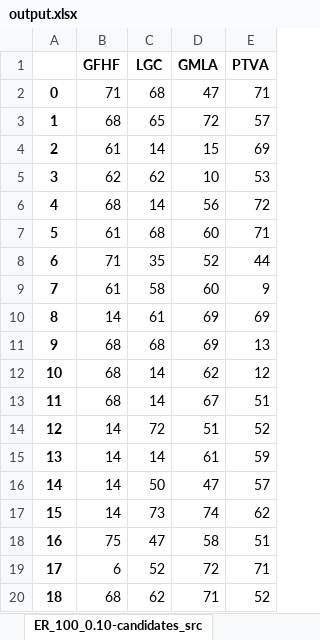
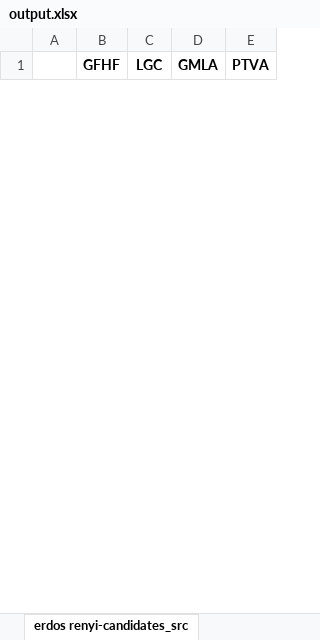
Before and after one commit to soumen-pradhan/src_infection_labelling, an Excel workbook: output/output.xlsx, sheet erdos renyi-candidates_src, drawn as a sheet; only a part is shown; values as stored, in another font and other column widths than the file's, no borders; removed rows and columns are numbered as before the commit, all else as after; the diff covers the shown part only; the diff names each change by its address in the sheet, - before the commit and + after, or states it on an @@ line.

```diff
--- a/output/output.xlsx (sheet erdos renyi-candidates_src)
+++ b/output/output.xlsx (sheet erdos renyi-candidates_src)
-sheet tab: ER_100_0.10-candidates_src
+sheet tab: erdos renyi-candidates_src
-row 2: 0 | 71 | 68 | 47 | 71
-row 3: 1 | 68 | 65 | 72 | 57
-row 4: 2 | 61 | 14 | 15 | 69
-row 5: 3 | 62 | 62 | 10 | 53
-row 6: 4 | 68 | 14 | 56 | 72
-row 7: 5 | 61 | 68 | 60 | 71
-row 8: 6 | 71 | 35 | 52 | 44
-row 9: 7 | 61 | 58 | 60 | 9
-row 10: 8 | 14 | 61 | 69 | 69
-row 11: 9 | 68 | 68 | 69 | 13
-row 12: 10 | 68 | 14 | 62 | 12
-row 13: 11 | 68 | 14 | 67 | 51
-row 14: 12 | 14 | 72 | 51 | 52
-row 15: 13 | 14 | 14 | 61 | 59
-row 16: 14 | 14 | 50 | 47 | 57
-row 17: 15 | 14 | 73 | 74 | 62
-row 18: 16 | 75 | 47 | 58 | 51
-row 19: 17 | 6 | 52 | 72 | 71
-row 20: 18 | 68 | 62 | 71 | 52
```
Also changed, not shown: 100 added rows and 11 removed rows elsewhere in this sheet, sheet Dolphin-candidates_src, sheet Football-candidates_src, sheet Karate-candidates_src, sheet albert barabasi-candidates_src, sheet distance_error, sheet execution_time, other sheet tabs, 12 other files.
